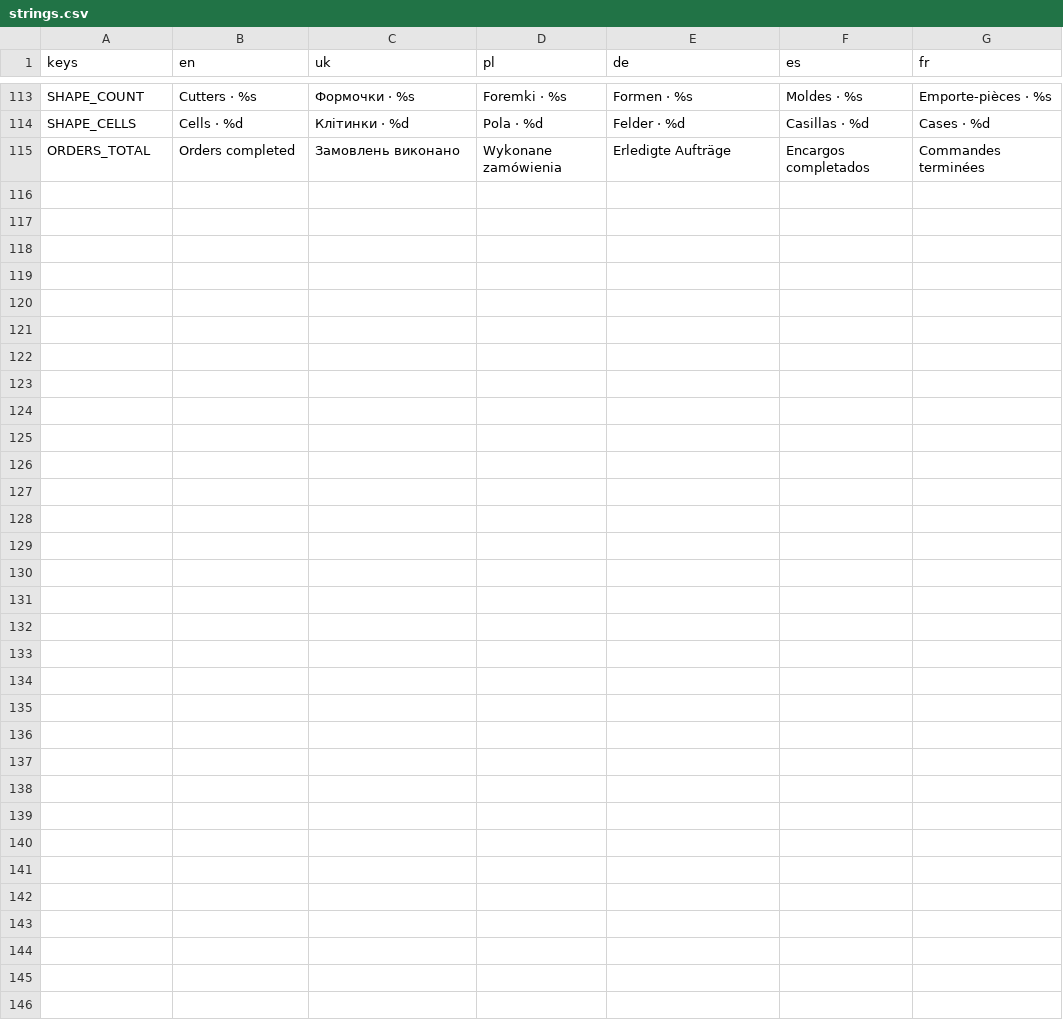
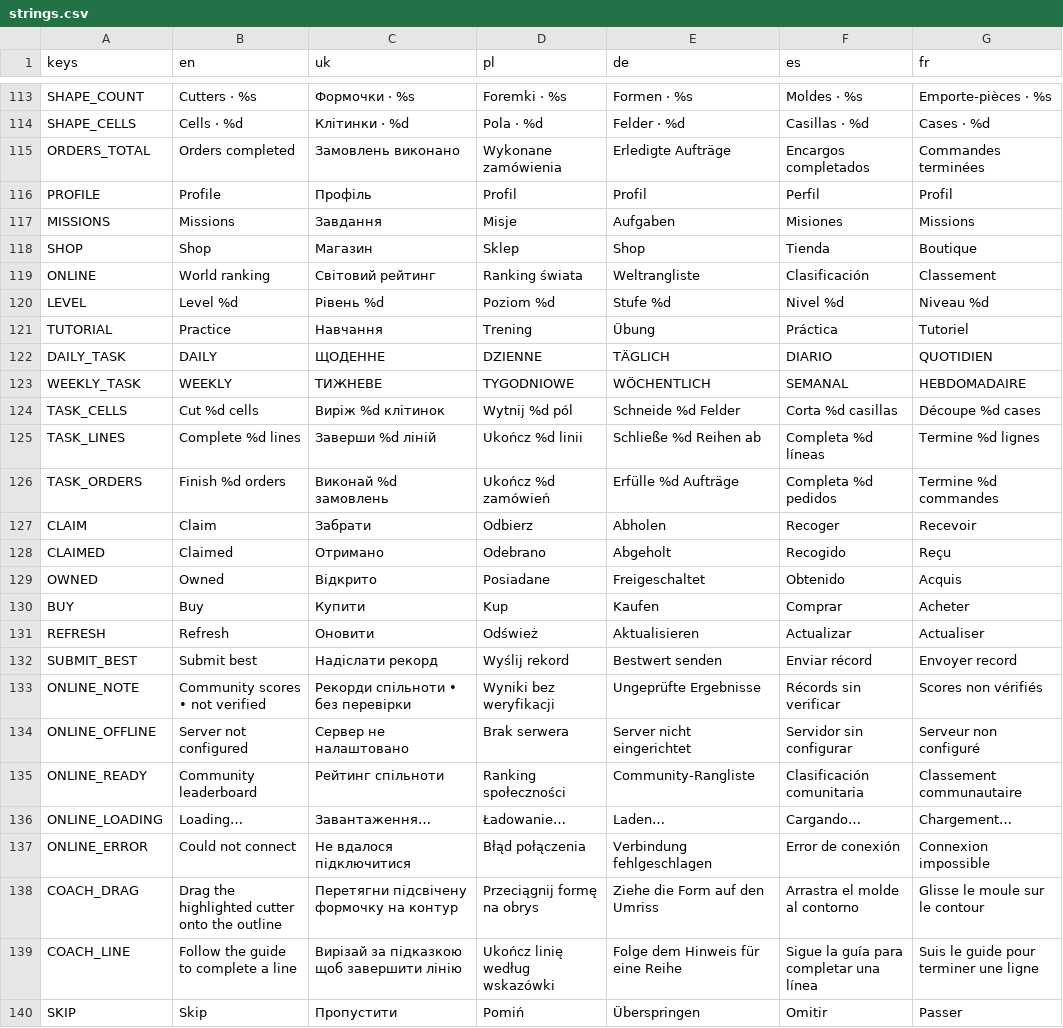
Before and after one commit to docvincent123/gameoir, a CSV file: scripts/localization/strings.csv, drawn as a sheet; only a part is shown, gaps mark what is left out.

Commit message:
Clay Factory 2.0 preview: pressure, studio UI, coaching, progression and community scores

```diff
--- a/scripts/localization/strings.csv
+++ b/scripts/localization/strings.csv
@@ -115 +115,26 @@ SHAPE_CELLS,Cells · %d,Клітинки · %d,Pola · %d,Felder · %d,Casillas
 ORDERS_TOTAL,Orders completed,Замовлень виконано,Wykonane zamówienia,Erledigte Aufträge,Encargos completados,Commandes terminées
+PROFILE,Profile,Профіль,Profil,Profil,Perfil,Profil
+MISSIONS,Missions,Завдання,Misje,Aufgaben,Misiones,Missions
+SHOP,Shop,Магазин,Sklep,Shop,Tienda,Boutique
+ONLINE,World ranking,Світовий рейтинг,Ranking świata,Weltrangliste,Clasificación,Classement
+LEVEL,Level %d,Рівень %d,Poziom %d,Stufe %d,Nivel %d,Niveau %d
+TUTORIAL,Practice,Навчання,Trening,Übung,Práctica,Tutoriel
+DAILY_TASK,DAILY,ЩОДЕННЕ,DZIENNE,TÄGLICH,DIARIO,QUOTIDIEN
+WEEKLY_TASK,WEEKLY,ТИЖНЕВЕ,TYGODNIOWE,WÖCHENTLICH,SEMANAL,HEBDOMADAIRE
+TASK_CELLS,Cut %d cells,Виріж %d клітинок,Wytnij %d pól,Schneide %d Felder,Corta %d casillas,Découpe %d cases
+TASK_LINES,Complete %d lines,Заверши %d ліній,Ukończ %d linii,Schließe %d Reihen ab,Completa %d líneas,Termine %d lignes
+TASK_ORDERS,Finish %d orders,Виконай %d замовлень,Ukończ %d zamówień,Erfülle %d Aufträge,Completa %d pedidos,Termine %d commandes
+CLAIM,Claim,Забрати,Odbierz,Abholen,Recoger,Recevoir
+CLAIMED,Claimed,Отримано,Odebrano,Abgeholt,Recogido,Reçu
+OWNED,Owned,Відкрито,Posiadane,Freigeschaltet,Obtenido,Acquis
+BUY,Buy,Купити,Kup,Kaufen,Comprar,Acheter
+REFRESH,Refresh,Оновити,Odśwież,Aktualisieren,Actualizar,Actualiser
+SUBMIT_BEST,Submit best,Надіслати рекорд,Wyślij rekord,Bestwert senden,Enviar récord,Envoyer record
+ONLINE_NOTE,Community scores • not verified,Рекорди спільноти • без перевірки,Wyniki bez weryfikacji,Ungeprüfte Ergebnisse,Récords sin verificar,Scores non vérifiés
+ONLINE_OFFLINE,Server not configured,Сервер не налаштовано,Brak serwera,Server nicht eingerichtet,Servidor sin configurar,Serveur non configuré
+ONLINE_READY,Community leaderboard,Рейтинг спільноти,Ranking społeczności,Community-Rangliste,Clasificación comunitaria,Classement communautaire
+ONLINE_LOADING,Loading…,Завантаження…,Ładowanie…,Laden…,Cargando…,Chargement…
+ONLINE_ERROR,Could not connect,Не вдалося підключитися,Błąd połączenia,Verbindung fehlgeschlagen,Error de conexión,Connexion impossible
+COACH_DRAG,Drag the highlighted cutter onto the outline,Перетягни підсвічену формочку на контур,Przeciągnij formę na obrys,Ziehe die Form auf den Umriss,Arrastra el molde al contorno,Glisse le moule sur le contour
+COACH_LINE,Follow the guide to complete a line,Вирізай за підказкою щоб завершити лінію,Ukończ linię według wskazówki,Folge dem Hinweis für eine Reihe,Sigue la guía para completar una línea,Suis le guide pour terminer une ligne
+SKIP,Skip,Пропустити,Pomiń,Überspringen,Omitir,Passer
```
Also changed, not shown: 24 other files.
